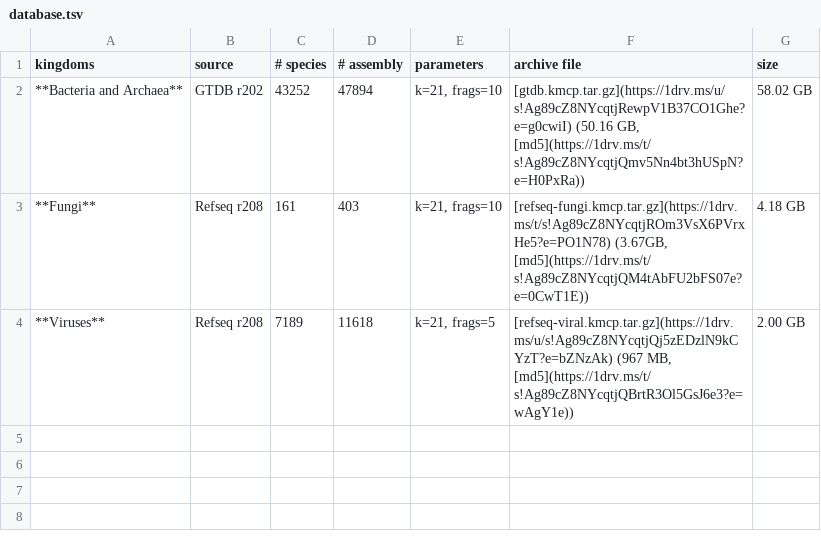
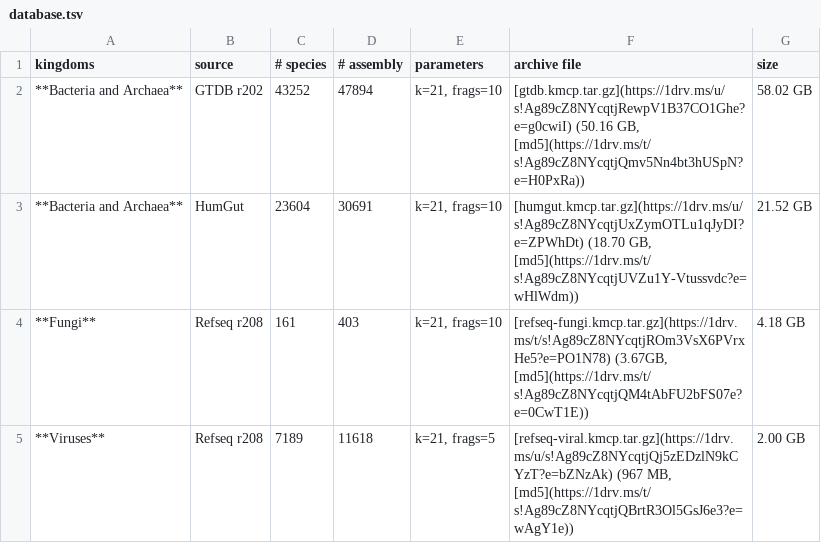
Before and after one commit to shenwei356/kmcp, a TSV file: docs/database.tsv, drawn as a sheet; the diff names each change by its address in the sheet, - before the commit and + after, or states it on an @@ line.

```diff
--- a/docs/database.tsv
+++ b/docs/database.tsv
+row 3: **Bacteria and Archaea** | HumGut | 23604 | 30691 | k=21, frags=10 | [humgut.kmcp.tar.gz](https://1drv.ms/u/s!Ag89cZ8NYcqtjUxZymOTLu1qJyDI?e=ZPWhDt) (18.70 GB, [md5](https://1drv.ms/t/s!Ag89cZ8NYcqtjUVZu1Y-Vtussvdc?e=wHlWdm)) | 21.52 GB
```
Also changed, not shown: 11 other files.
